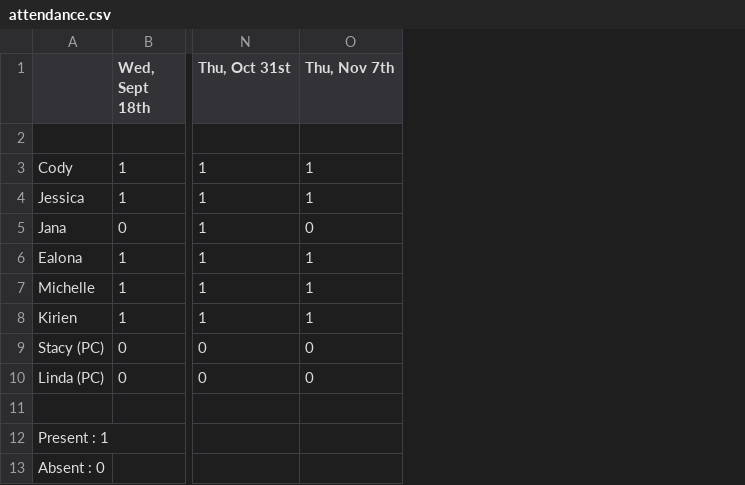
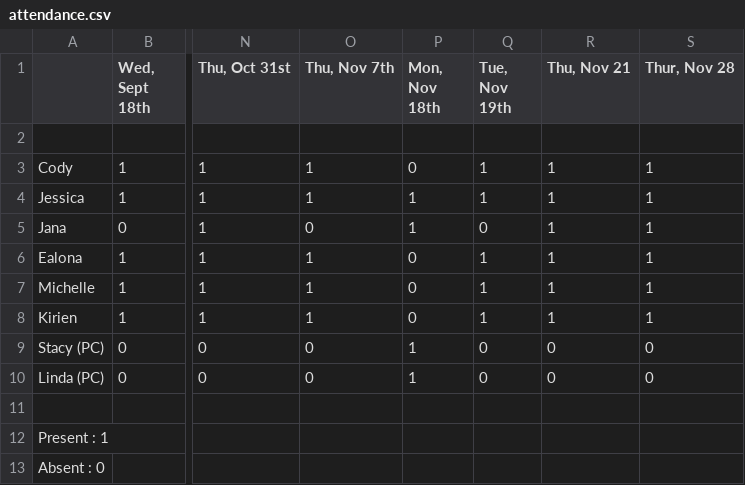
Before and after one commit to CSC301H-Fall2013/nysc-membership, a CSV file: docs/attendance.csv, drawn as a sheet; only a part is shown, gaps mark what is left out; the diff names each change by its address in the sheet, - before the commit and + after, or states it on an @@ line.

Commit message:
Updated attendance sheet.

```diff
--- a/docs/attendance.csv
+++ b/docs/attendance.csv
+column P (Mon, Nov 18th), rows 3-10: 0 | 1 | 1 | 0 | 0 | 0 | 1 | 1
+column Q (Tue, Nov 19th), rows 3-10: 1 | 1 | 0 | 1 | 1 | 1 | 0 | 0
+column R (Thu, Nov 21), rows 3-10: 1 | 1 | 1 | 1 | 1 | 1 | 0 | 0
+column S (Thur, Nov 28), rows 3-10: 1 | 1 | 1 | 1 | 1 | 1 | 0 | 0
```
